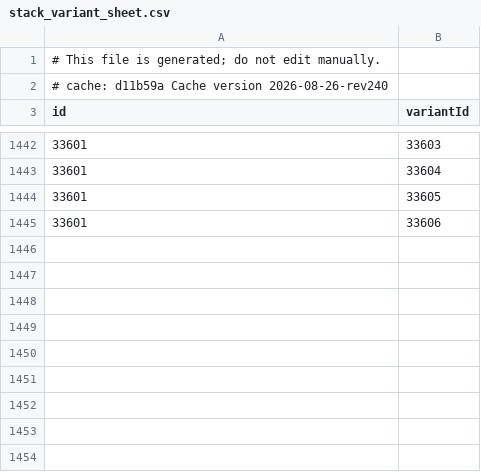
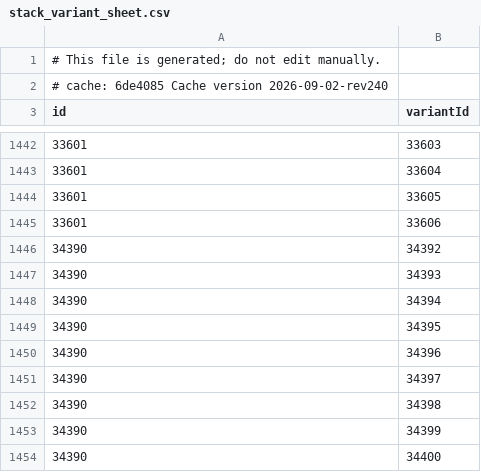
Before and after one commit to jhughes/glamourer_data, a CSV file: v1/stack_variant_sheet.csv, drawn as a sheet; only a part is shown, gaps mark what is left out.

```diff
--- a/v1/stack_variant_sheet.csv
+++ b/v1/stack_variant_sheet.csv
@@ -1,3 +1,3 @@
 # This file is generated; do not edit manually.
-# cache: d11b59a Cache version 2026-08-26-rev240
+# cache: 6de4085 Cache version 2026-09-02-rev240
 id,variantId
@@ -1445 +1445,10 @@ id,variantId
 33601,33606
+34390,34392
+34390,34393
+34390,34394
+34390,34395
+34390,34396
+34390,34397
+34390,34398
+34390,34399
+34390,34400
```
Also changed, not shown: v1/item_sheet.csv, v1/npc_sheet.csv, 1 other file.
